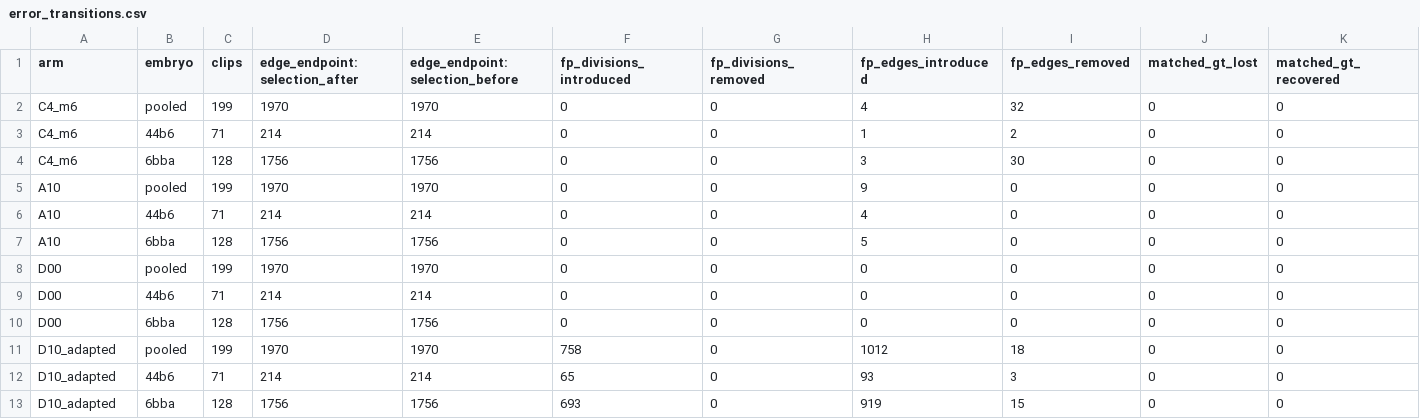
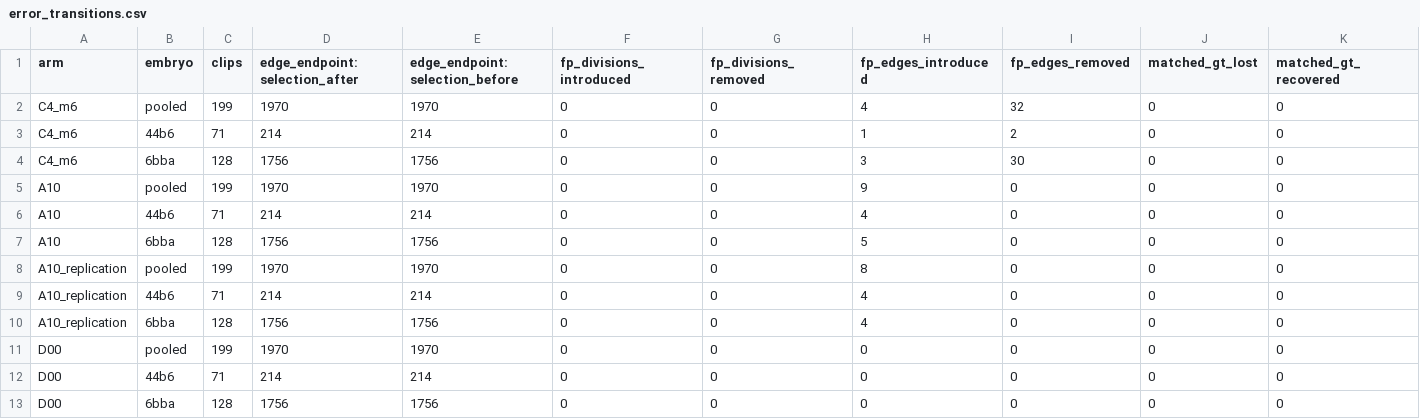
Before and after one commit to matheuspf/cell-tracking, a CSV file: results/pipeline-error-training-20260915/error_transitions.csv, drawn as a sheet; only a part is shown; the shorter side is filled out with more unchanged rows; rows hold the shown columns only; the diff names each change by its address in the sheet, - before the commit and + after, or states it on an @@ line.

```diff
--- a/results/pipeline-error-training-20260915/error_transitions.csv
+++ b/results/pipeline-error-training-20260915/error_transitions.csv
+row 8: A10_replication | pooled | 199 | 1970 | 1970 | 0 | 0 | 8 | 0 | 0 | 0
+row 9: A10_replication | 44b6 | 71 | 214 | 214 | 0 | 0 | 4 | 0 | 0 | 0
+row 10: A10_replication | 6bba | 128 | 1756 | 1756 | 0 | 0 | 4 | 0 | 0 | 0
```
Also changed, not shown: results/pipeline-error-training-20260915/experiment_matrix.csv, results/pipeline-error-training-20260915/per_embryo_scores.csv, 10 other files.
